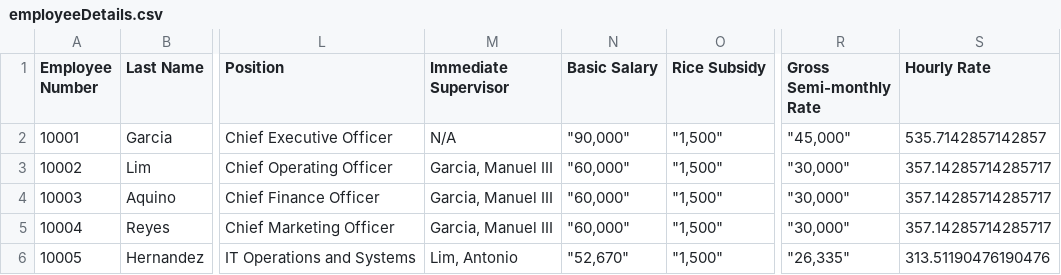
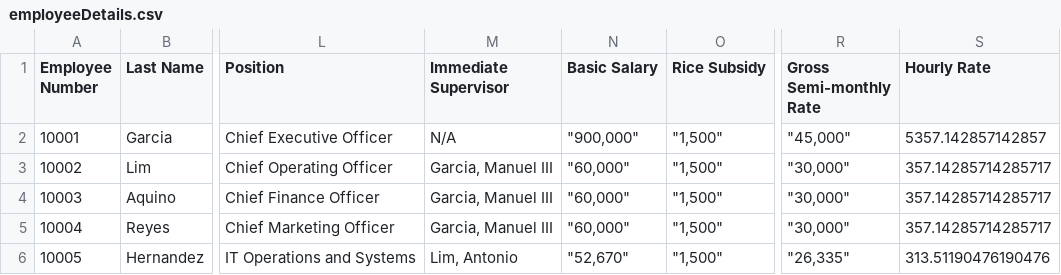
Before and after one commit to joembolinas/CP2_GROUP-4, a CSV file: motorph_payroll_system/data/employeeDetails.csv, drawn as a sheet; only a part is shown, gaps mark what is left out; the diff names each change by its address in the sheet, - before the commit and + after, or states it on an @@ line.

```diff
--- a/motorph_payroll_system/data/employeeDetails.csv
+++ b/motorph_payroll_system/data/employeeDetails.csv
-N2 (Basic Salary): "90,000"
+N2 (Basic Salary): "900,000"
-S2 (Hourly Rate): 535.7142857142857
+S2 (Hourly Rate): 5357.142857142857
```
Also changed, not shown: 43 other files.
